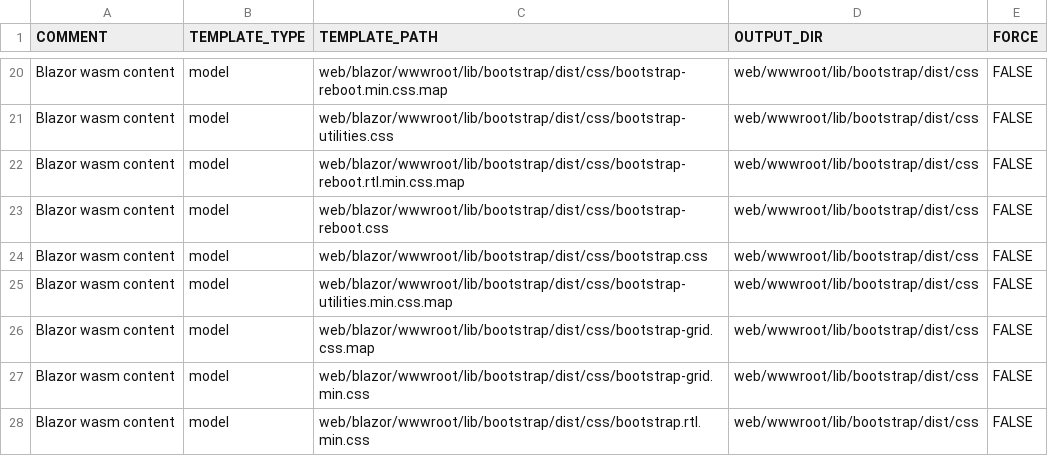
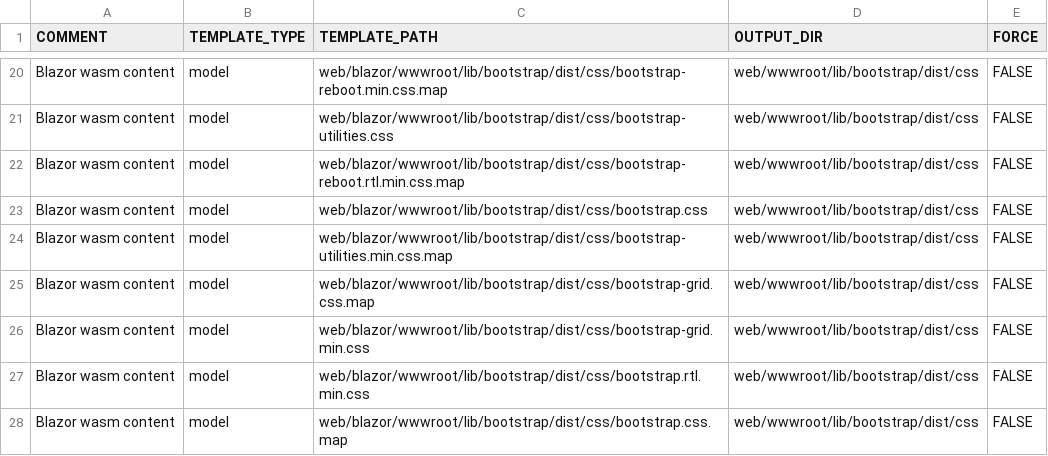
Before and after one commit to ekohlenberg/jumpstart, a CSV file: templates/web-blazor.csv, drawn as a sheet; only a part is shown, gaps mark what is left out; the shorter side is filled out with more unchanged rows; the diff names each change by its address in the sheet, - before the commit and + after, or states it on an @@ line.

```diff
--- a/templates/web-blazor.csv
+++ b/templates/web-blazor.csv
-row 23: Blazor wasm content | model | web/blazor/wwwroot/lib/bootstrap/dist/css/bootstrap-reboot.css | web/wwwroot/lib/bootstrap/dist/css | FALSE
```
Also changed, not shown: templates/core/core.csv, 17 other files.
